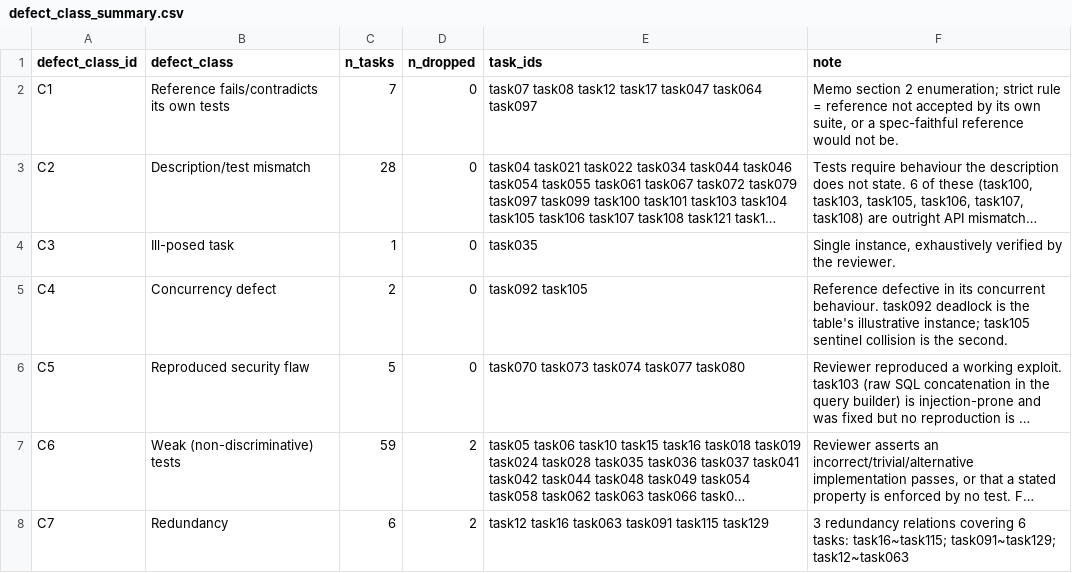
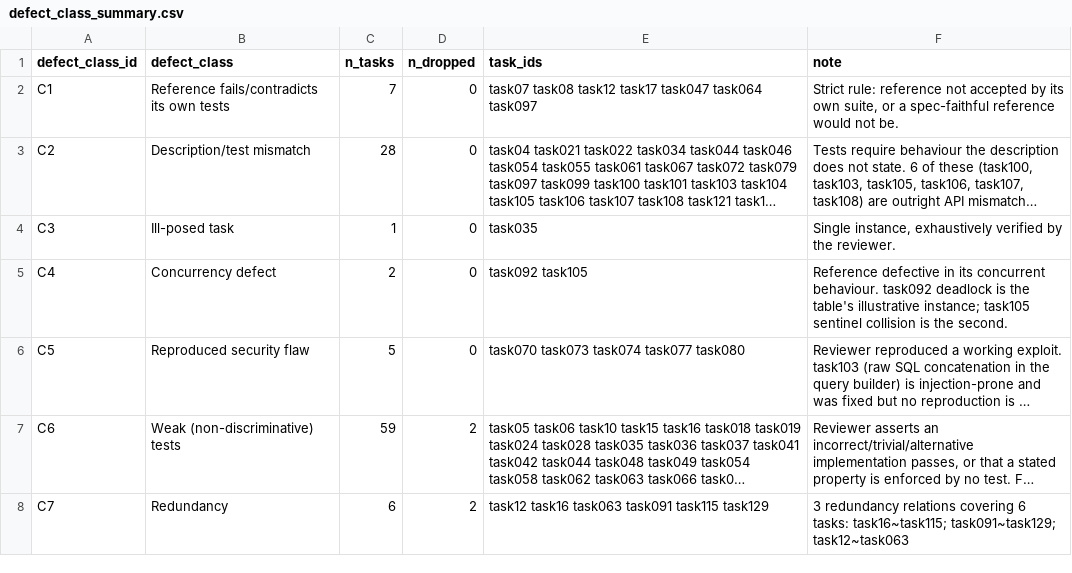
Before and after one commit to shahbazsiddeeq/vibebench-mini, a CSV file: reports/defect_class_summary.csv, drawn as a sheet; long unchanged cells end in …; the diff names each change by its address in the sheet, - before the commit and + after, or states it on an @@ line.

Commit message:
Remove references to unreleased review documents from the defect log
reports/defect_class_counts.csv and defect_class_summary.csv cited the
task-review memo and sheets by name and quoted them. Those documents are
not part of this release, so the citations dangled.

The audit findings themselves are unchanged. Only the pointers to the
unreleased documents are removed: the "REVIEW_MEMO section N" and "Memo
section N" attributions, and the evidence_sources column, which named
the memo and the sheets, now reads "audit record".

Per-class task counts are unchanged: 7, 28, 1, 2, 5, 59 and 6 across the
seven classes, over 138 rows.

```diff
--- a/reports/defect_class_summary.csv
+++ b/reports/defect_class_summary.csv
-F2 (note): Memo section 2 enumeration; strict rule = reference not…
+F2 (note): Strict rule: reference not…
```
Also changed, not shown: reports/defect_class_counts.csv.
